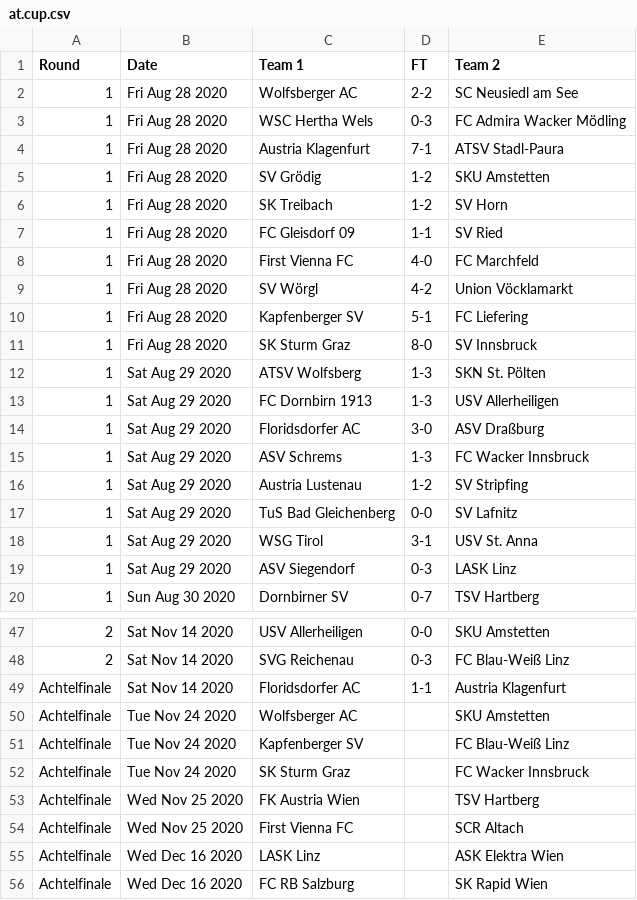
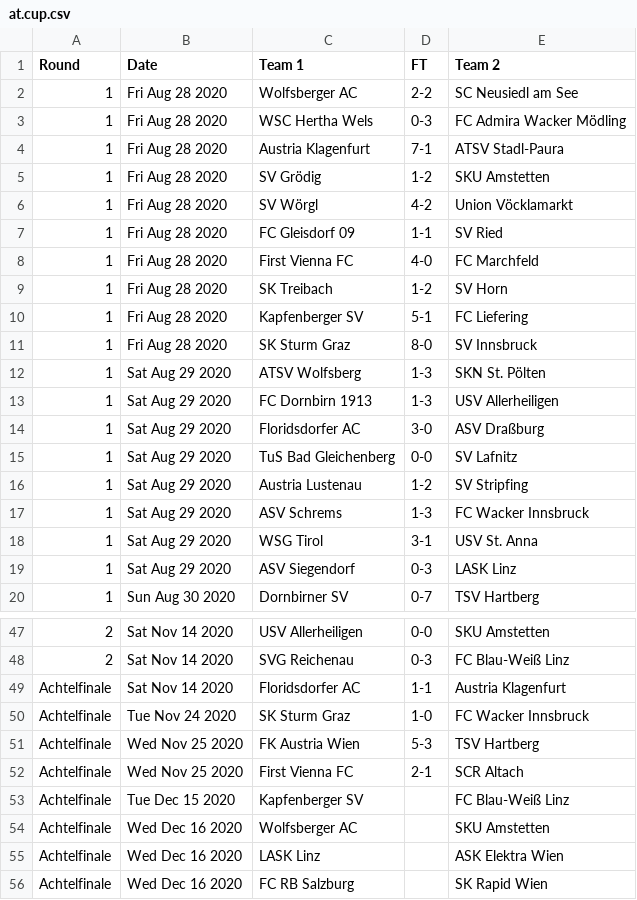
Before and after one commit to footballcsv/austria, a CSV file: 2020s/2020-21/at.cup.csv, drawn as a sheet; only a part is shown, gaps mark what is left out.

```diff
--- a/2020s/2020-21/at.cup.csv
+++ b/2020s/2020-21/at.cup.csv
@@ -5,6 +5,6 @@ Round,Date,Team 1,FT,Team 2
 1,Fri Aug 28 2020,SV Grödig,1-2,SKU Amstetten
-1,Fri Aug 28 2020,SK Treibach,1-2,SV Horn
+1,Fri Aug 28 2020,SV Wörgl,4-2,Union Vöcklamarkt
 1,Fri Aug 28 2020,FC Gleisdorf 09,1-1,SV Ried
 1,Fri Aug 28 2020,First Vienna FC,4-0,FC Marchfeld
-1,Fri Aug 28 2020,SV Wörgl,4-2,Union Vöcklamarkt
+1,Fri Aug 28 2020,SK Treibach,1-2,SV Horn
 1,Fri Aug 28 2020,Kapfenberger SV,5-1,FC Liefering
@@ -14,5 +14,5 @@ Round,Date,Team 1,FT,Team 2
 1,Sat Aug 29 2020,Floridsdorfer AC,3-0,ASV Draßburg
+1,Sat Aug 29 2020,TuS Bad Gleichenberg,0-0,SV Lafnitz
+1,Sat Aug 29 2020,Austria Lustenau,1-2,SV Stripfing
 1,Sat Aug 29 2020,ASV Schrems,1-3,FC Wacker Innsbruck
-1,Sat Aug 29 2020,Austria Lustenau,1-2,SV Stripfing
-1,Sat Aug 29 2020,TuS Bad Gleichenberg,0-0,SV Lafnitz
 1,Sat Aug 29 2020,WSG Tirol,3-1,USV St. Anna
@@ -49,7 +49,7 @@ Round,Date,Team 1,FT,Team 2
 Achtelfinale,Sat Nov 14 2020,Floridsdorfer AC,1-1,Austria Klagenfurt
-Achtelfinale,Tue Nov 24 2020,Wolfsberger AC,,SKU Amstetten
-Achtelfinale,Tue Nov 24 2020,Kapfenberger SV,,FC Blau-Weiß Linz
-Achtelfinale,Tue Nov 24 2020,SK Sturm Graz,,FC Wacker Innsbruck
-Achtelfinale,Wed Nov 25 2020,FK Austria Wien,,TSV Hartberg
-Achtelfinale,Wed Nov 25 2020,First Vienna FC,,SCR Altach
+Achtelfinale,Tue Nov 24 2020,SK Sturm Graz,1-0,FC Wacker Innsbruck
+Achtelfinale,Wed Nov 25 2020,FK Austria Wien,5-3,TSV Hartberg
+Achtelfinale,Wed Nov 25 2020,First Vienna FC,2-1,SCR Altach
+Achtelfinale,Tue Dec 15 2020,Kapfenberger SV,,FC Blau-Weiß Linz
+Achtelfinale,Wed Dec 16 2020,Wolfsberger AC,,SKU Amstetten
 Achtelfinale,Wed Dec 16 2020,LASK Linz,,ASK Elektra Wien
```
Also changed, not shown: 2020s/2020-21/at.1.csv, 2020s/2020-21/at.2.csv, 1 other file.
